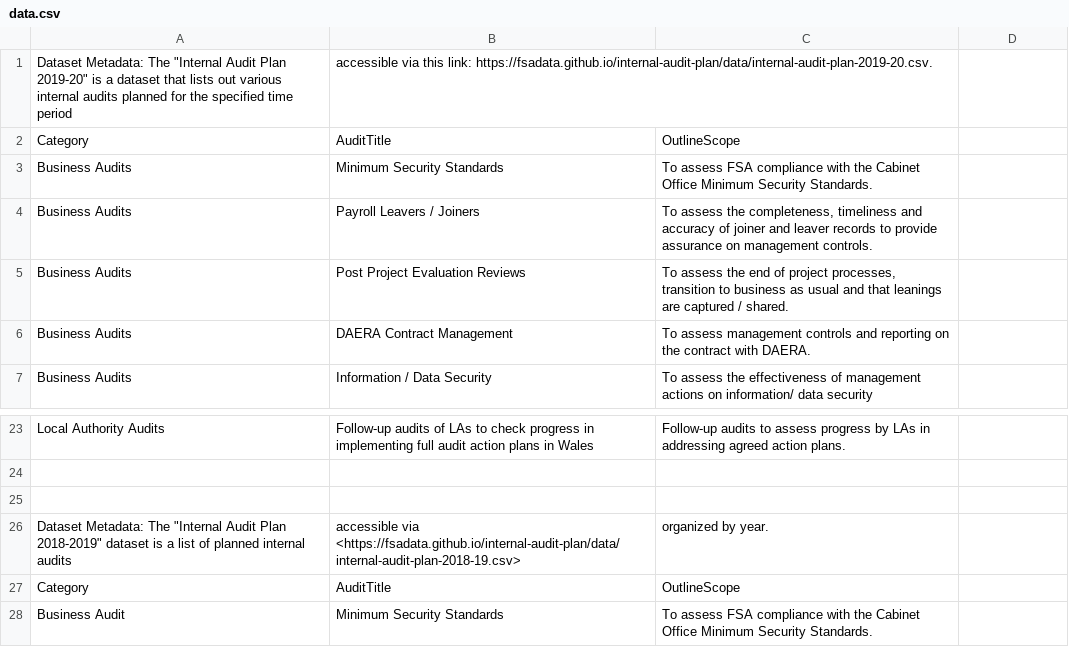
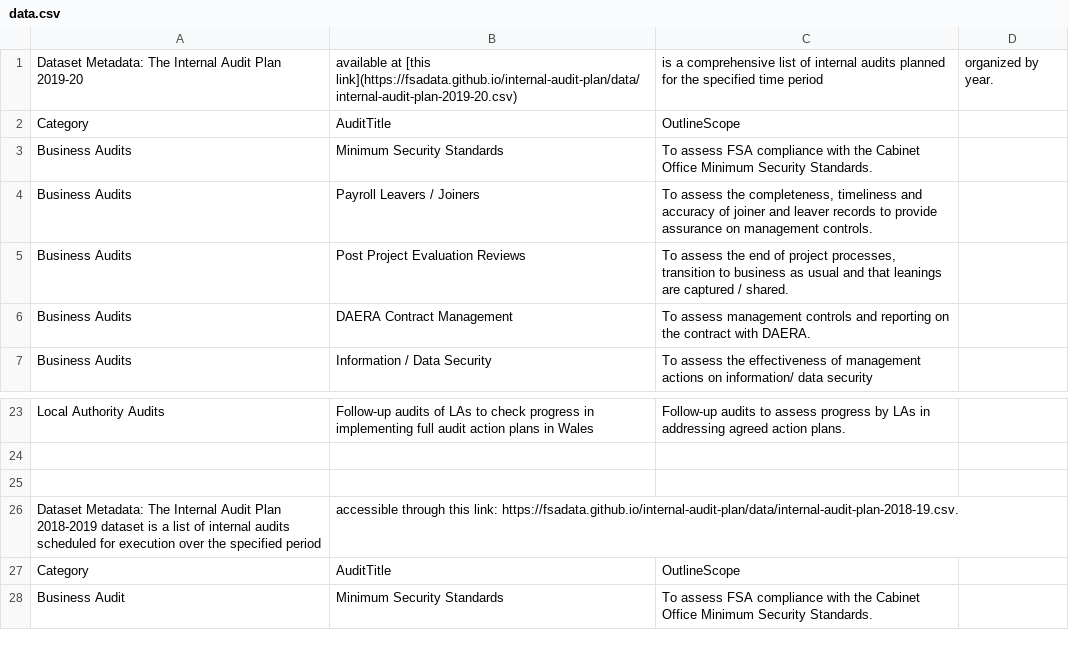
Before and after one commit to lalisalala/datasetdiscovery, a CSV file: data.csv, drawn as a sheet; only a part is shown, gaps mark what is left out.

```diff
--- a/data.csv
+++ b/data.csv
@@ -1,2 +1,2 @@
-Dataset Metadata: The "Internal Audit Plan 2019-20" is a dataset that lists out various internal audits planned for the specified time period, accessible via this link: https://fsadata.github.io/internal-audit-plan/data/internal-audit-plan-2019-20.csv.
+Dataset Metadata: The Internal Audit Plan 2019-20, available at [this link](https://fsadata.github.io/internal-audit-plan/data/internal-audit-plan-2019-20.csv), is a comprehensive list of internal audits planned for the specified time period, organized by year.
 Category,AuditTitle,OutlineScope
@@ -25,3 +25,3 @@ Local Authority Audits,Follow-up audits of LAs to check progress in implementing
 
-Dataset Metadata: The "Internal Audit Plan 2018-2019" dataset is a list of planned internal audits, accessible via <https://fsadata.github.io/internal-audit-plan/data/internal-audit-plan-2018-19.csv>, organized by year.
+Dataset Metadata: The Internal Audit Plan 2018-2019 dataset is a list of internal audits scheduled for execution over the specified period, accessible through this link: https://fsadata.github.io/internal-audit-plan/data/internal-audit-plan-2018-19.csv.
 Category,AuditTitle,OutlineScope
```
Also changed, not shown: datasets.csv, 10 other files.
